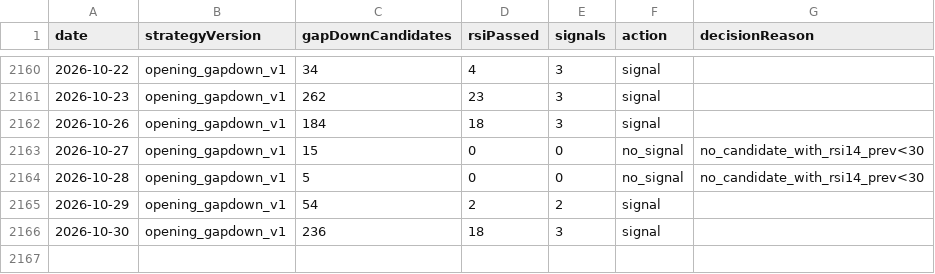
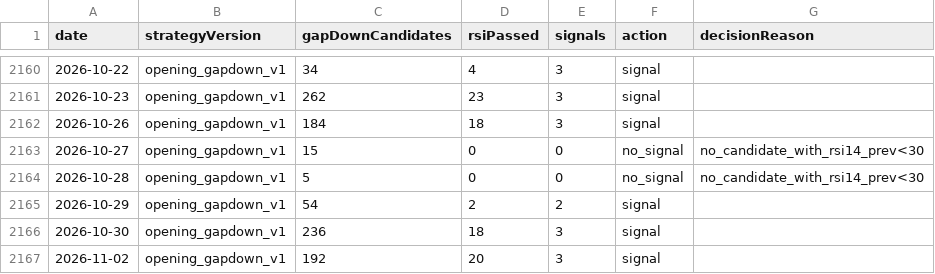
Before and after one commit to jkdevjob/jkquant, a CSV file: data/opening-gapdown-research/decisions.csv, drawn as a sheet; only a part is shown, gaps mark what is left out; the diff names each change by its address in the sheet, - before the commit and + after, or states it on an @@ line.

```diff
--- a/data/opening-gapdown-research/decisions.csv
+++ b/data/opening-gapdown-research/decisions.csv
+row 2167: 2026-11-02 | opening_gapdown_v1 | 192 | 20 | 3 | signal
```
Also changed, not shown: data/opening-gapdown-research/live-trades.csv, data/opening-gapdown-research/signals.csv, 22 other files.
